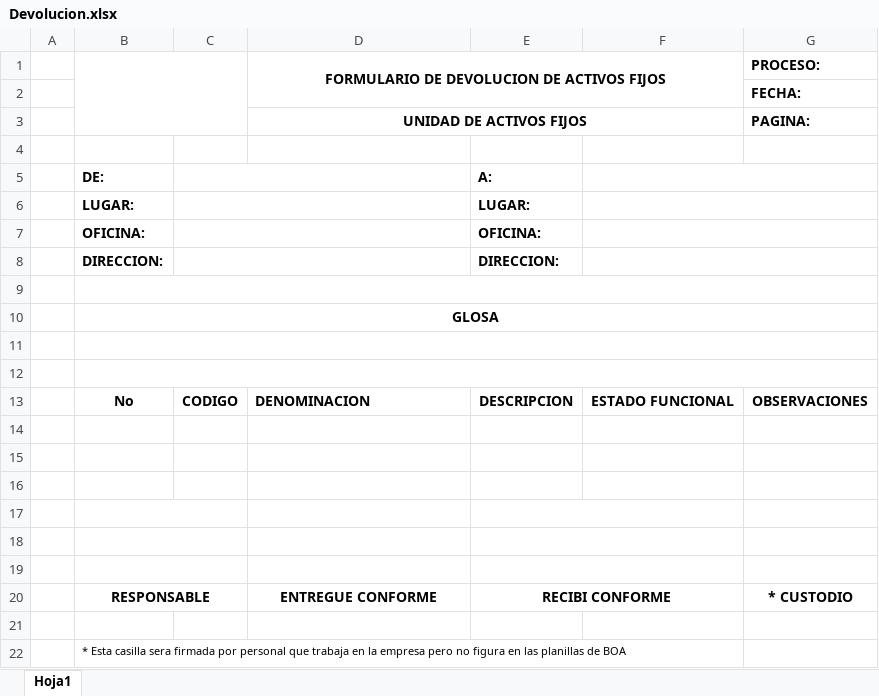
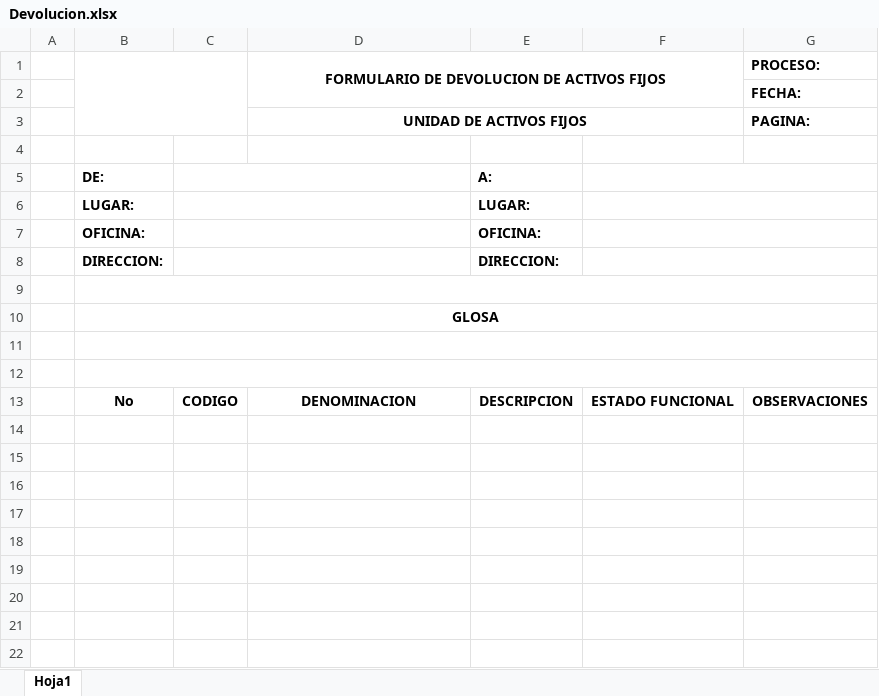
Before and after one commit to kplian/sis_kactivos_fijos, an Excel workbook: reportes/Devolucion.xlsx, sheet Hoja1, drawn as a sheet; values as stored, in another font and other column widths than the file's, no borders; charts and pictures not drawn; the diff names each change by its address in the sheet, - before the commit and + after, or states it on an @@ line.

Commit message:
reportes excel asignacion/transferencia/devolucion concluidos

```diff
--- a/reportes/Devolucion.xlsx (sheet Hoja1)
+++ b/reportes/Devolucion.xlsx (sheet Hoja1)
-D13 alignment: left
+D13 alignment: center
-row 14: (empty)
-row 15: (empty)
-row 16: (empty)
-row 17: (empty)
-row 18: (empty)
-row 19: (empty)
-row 20:  | RESPONSABLE |  | ENTREGUE CONFORME | RECIBI CONFORME |  | * CUSTODIO
-row 21: (empty)
-row 22:  | * Esta casilla sera firmada por personal que trabaja en la empresa pero no figura en las planillas de BOA
```
Also changed, not shown: reportes/Asignacion.xlsx, reportes/Transferencia.xlsx, 4 other files.
